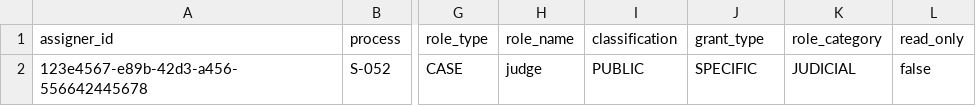
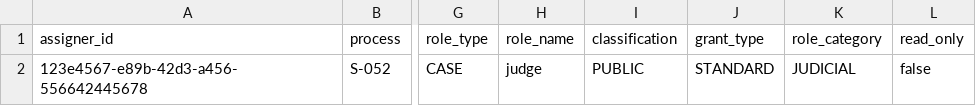
Before and after one commit to hmcts/am-performance-tests, a CSV file: src/gatling/resources/Feeder_file.csv, drawn as a sheet; only a part is shown, gaps mark what is left out; the diff names each change by its address in the sheet, - before the commit and + after, or states it on an @@ line.

Commit message:
updated feeder file

```diff
--- a/src/gatling/resources/Feeder_file.csv
+++ b/src/gatling/resources/Feeder_file.csv
-J2 (grant_type): SPECIFIC
+J2 (grant_type): STANDARD
```
